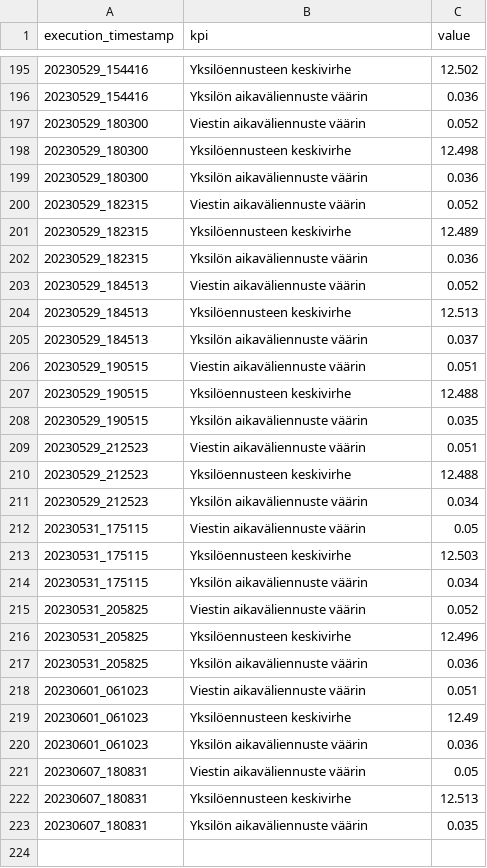
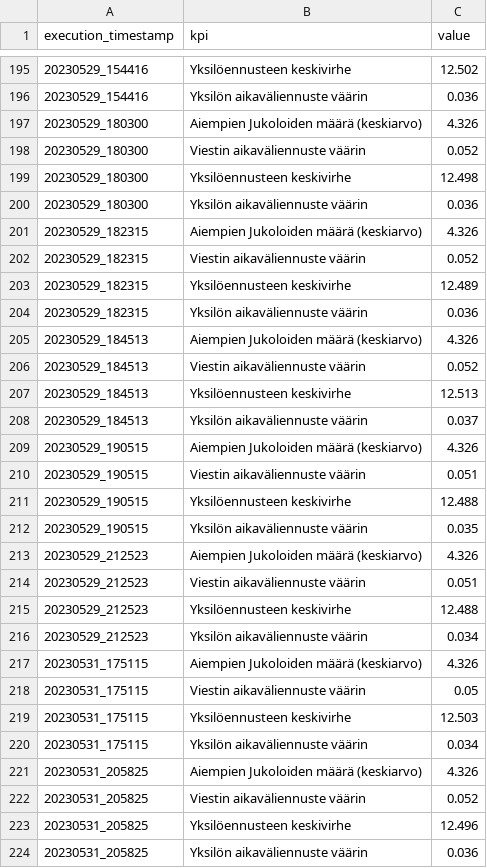
Before and after one commit to dins/jukola-xml-model, a TSV file: reports/reports_summary.tsv, drawn as a sheet; only a part is shown, gaps mark what is left out; the shorter side is filled out with more unchanged rows; the diff covers the shown part only.

```diff
--- a/reports/reports_summary.tsv
+++ b/reports/reports_summary.tsv
@@ -196,2 +196,3 @@ execution_timestamp	kpi	value
 20230529_154416	Yksilön aikaväliennuste väärin	0.036
+20230529_180300	Aiempien Jukoloiden määrä (keskiarvo)	4.326
 20230529_180300	Viestin aikaväliennuste väärin	0.052
@@ -199,2 +200,3 @@ execution_timestamp	kpi	value
 20230529_180300	Yksilön aikaväliennuste väärin	0.036
+20230529_182315	Aiempien Jukoloiden määrä (keskiarvo)	4.326
 20230529_182315	Viestin aikaväliennuste väärin	0.052
@@ -202,2 +204,3 @@ execution_timestamp	kpi	value
 20230529_182315	Yksilön aikaväliennuste väärin	0.036
+20230529_184513	Aiempien Jukoloiden määrä (keskiarvo)	4.326
 20230529_184513	Viestin aikaväliennuste väärin	0.052
@@ -205,2 +208,3 @@ execution_timestamp	kpi	value
 20230529_184513	Yksilön aikaväliennuste väärin	0.037
+20230529_190515	Aiempien Jukoloiden määrä (keskiarvo)	4.326
 20230529_190515	Viestin aikaväliennuste väärin	0.051
@@ -208,2 +212,3 @@ execution_timestamp	kpi	value
 20230529_190515	Yksilön aikaväliennuste väärin	0.035
+20230529_212523	Aiempien Jukoloiden määrä (keskiarvo)	4.326
 20230529_212523	Viestin aikaväliennuste väärin	0.051
@@ -211,2 +216,3 @@ execution_timestamp	kpi	value
 20230529_212523	Yksilön aikaväliennuste väärin	0.034
+20230531_175115	Aiempien Jukoloiden määrä (keskiarvo)	4.326
 20230531_175115	Viestin aikaväliennuste väärin	0.05
@@ -214,2 +220,3 @@ execution_timestamp	kpi	value
 20230531_175115	Yksilön aikaväliennuste väärin	0.034
+20230531_205825	Aiempien Jukoloiden määrä (keskiarvo)	4.326
 20230531_205825	Viestin aikaväliennuste väärin	0.052
```
Also changed, not shown: 10 added rows elsewhere in this file, 21 other files.
